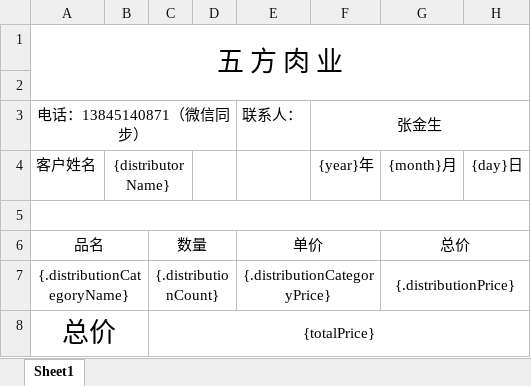
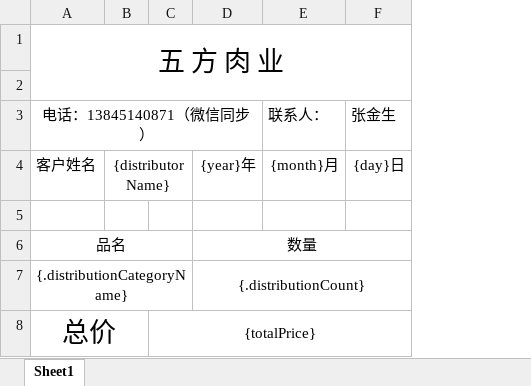
Before and after one commit to coder-tq/202404-distribution-admin-be, an Excel workbook: src/main/resources/templates/exportAllDistributionDataWithPriceTemplate.xlsx, sheet Sheet1, drawn as a sheet; values as stored, in another font and other column widths than the file's, no borders; removed rows and columns are numbered as before the commit, all else as after; the diff names each change by its address in the sheet, - before the commit and + after, or states it on an @@ line.

```diff
--- a/src/main/resources/templates/exportAllDistributionDataWithPriceTemplate.xlsx (sheet Sheet1)
+++ b/src/main/resources/templates/exportAllDistributionDataWithPriceTemplate.xlsx (sheet Sheet1)
-column D, empty
-column E, rows 3-7: 联系人： |  |  | 单价 | {.distributionCategoryPrice}
-A3:D3 merged
+A3:D3 merged
-D3: 张金生
+D3: (empty)
-F3:H3 merged
-E3: (empty)
+E3: 联系人：
-F3: (empty)
+F3: 张金生
-A5:H5 merged
-A6:B6 merged
+A6:C6 merged
-C6: 数量
+C6: (empty)
-C6:D6 merged
-D6: (empty)
+D6: 数量
+D6:F6 merged
-E6: 总价
+E6: (empty)
-G6:H6 merged
-A7:B7 merged
+A7:C7 merged
-C7: {.distributionCount}
+C7: (empty)
-C7:D7 merged
-D7: (empty)
+D7: {.distributionCount}
+D7:F7 merged
-E7: {.distributionPrice}
+E7: (empty)
-G7:H7 merged
```
Also changed, not shown: 3 other files.
